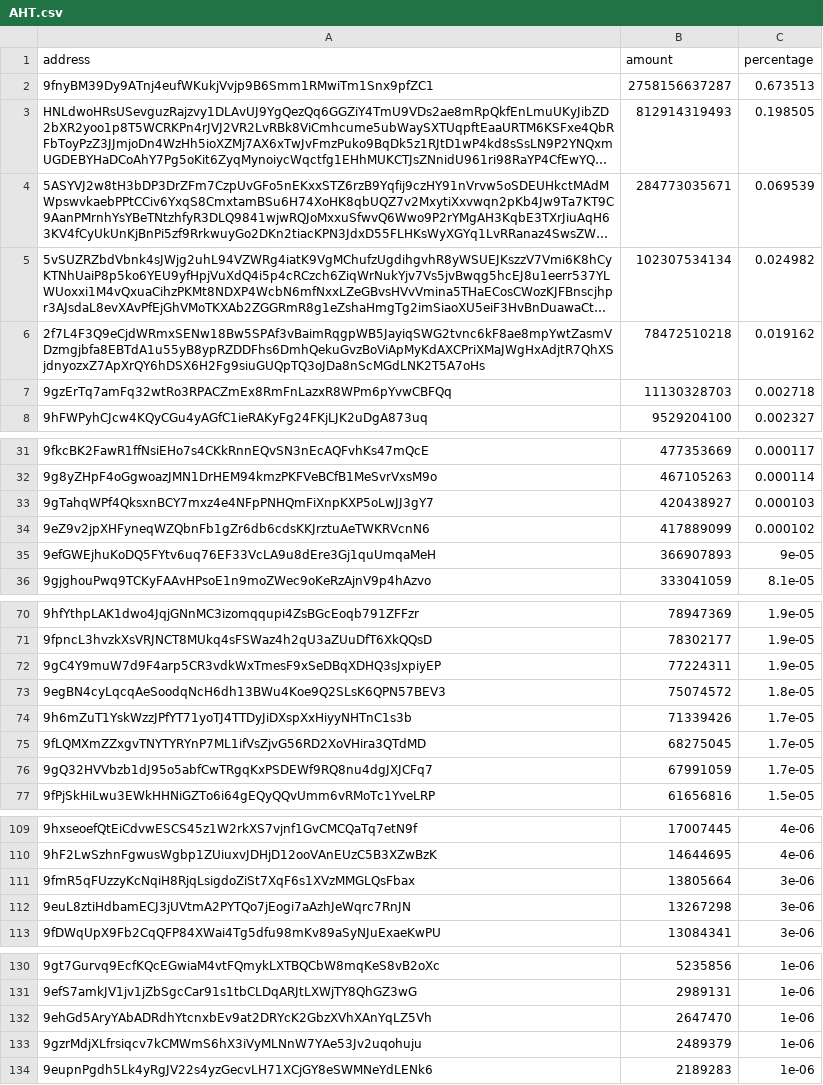
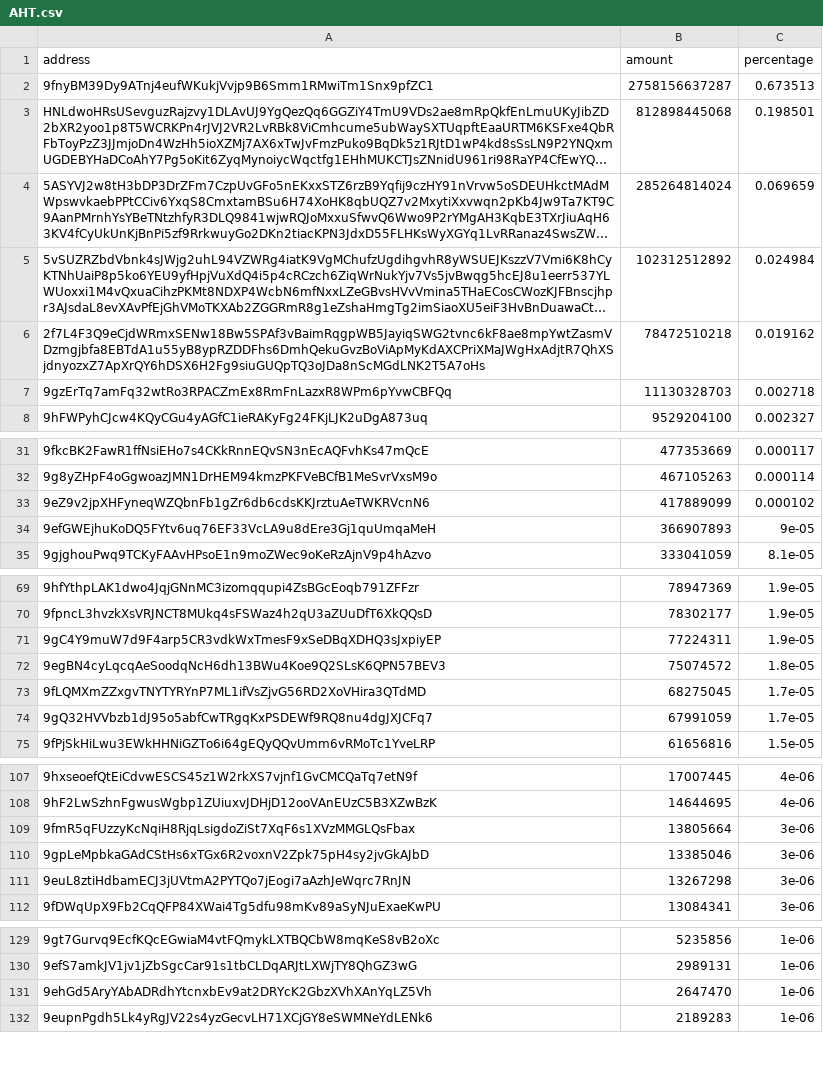
Before and after one commit to babygrenade/ergo-tokenautics, a CSV file: data/AHT.csv, drawn as a sheet; only a part is shown, gaps mark what is left out; long unchanged cells end in …; removed rows and columns are numbered as before the commit, all else as after; the diff covers the shown part only; the diff names each change by its address in the sheet, - before the commit and + after, or states it on an @@ line.

Commit message:
Data update 20230617-200335

```diff
--- a/data/AHT.csv
+++ b/data/AHT.csv
-B3 (amount): 812914319493
+B3 (amount): 812898445068
-C3 (percentage): 0.198505
+C3 (percentage): 0.198501
-B4 (amount): 284773035671
+B4 (amount): 285264814024
-C4 (percentage): 0.069539
+C4 (percentage): 0.069659
-B5 (amount): 102307534134
+B5 (amount): 102312512892
-C5 (percentage): 0.024982
+C5 (percentage): 0.024984
-row 33: 9gTahqWPf4QksxnBCY7mxz4e4NFpPNHQmFiXnpKXP5oLwJJ3gY7 | 420438927 | 0.000103
-row 74: 9h6mZuT1YskWzzJPfYT71yoTJ4TTDyJiDXspXxHiyyNHTnC1s3b | 71339426 | 1.7e-05
+row 110: 9gpLeMpbkaGAdCStHs6xTGx6R2voxnV2Zpk75pH4sy2jvGkAJbD | 13385046 | 3e-06
-row 133: 9gzrMdjXLfrsiqcv7kCMWmS6hX3iVyMLNnW7YAe53Jv2uqohuju | 2489379 | 1e-06
```
Also changed, not shown: 3 moved rows elsewhere in this file, data/$bass.csv, data/Ergold.csv, 11 other files.
